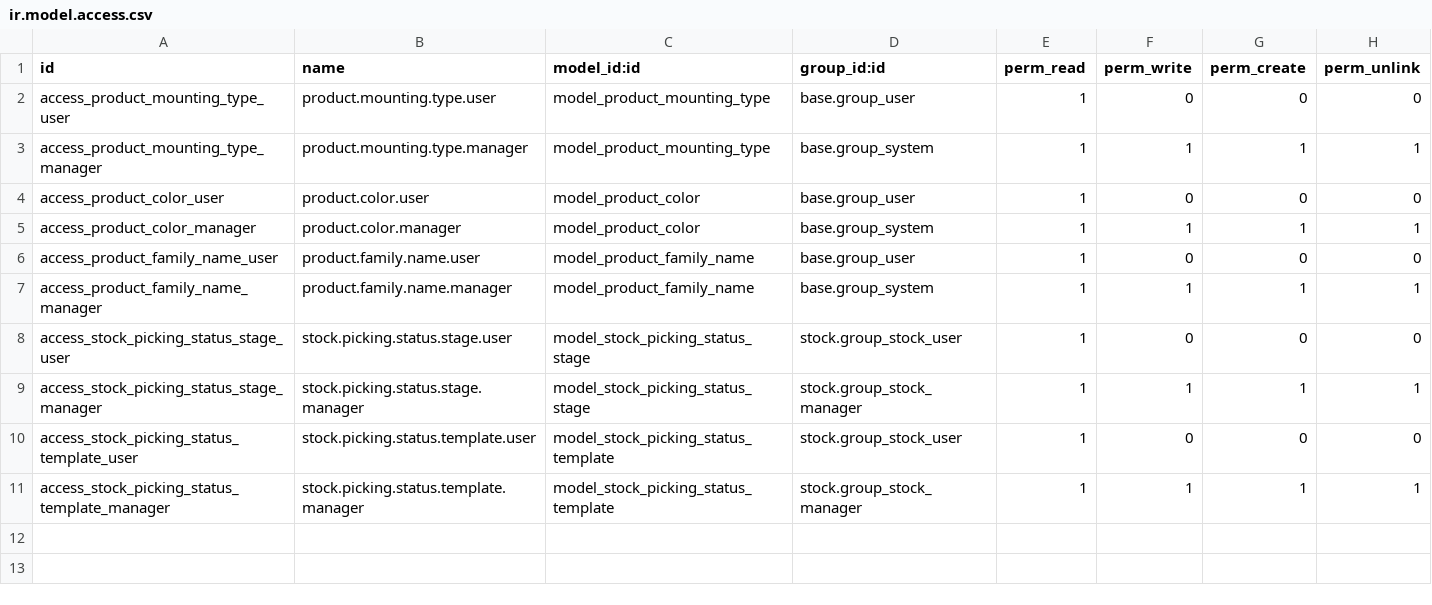
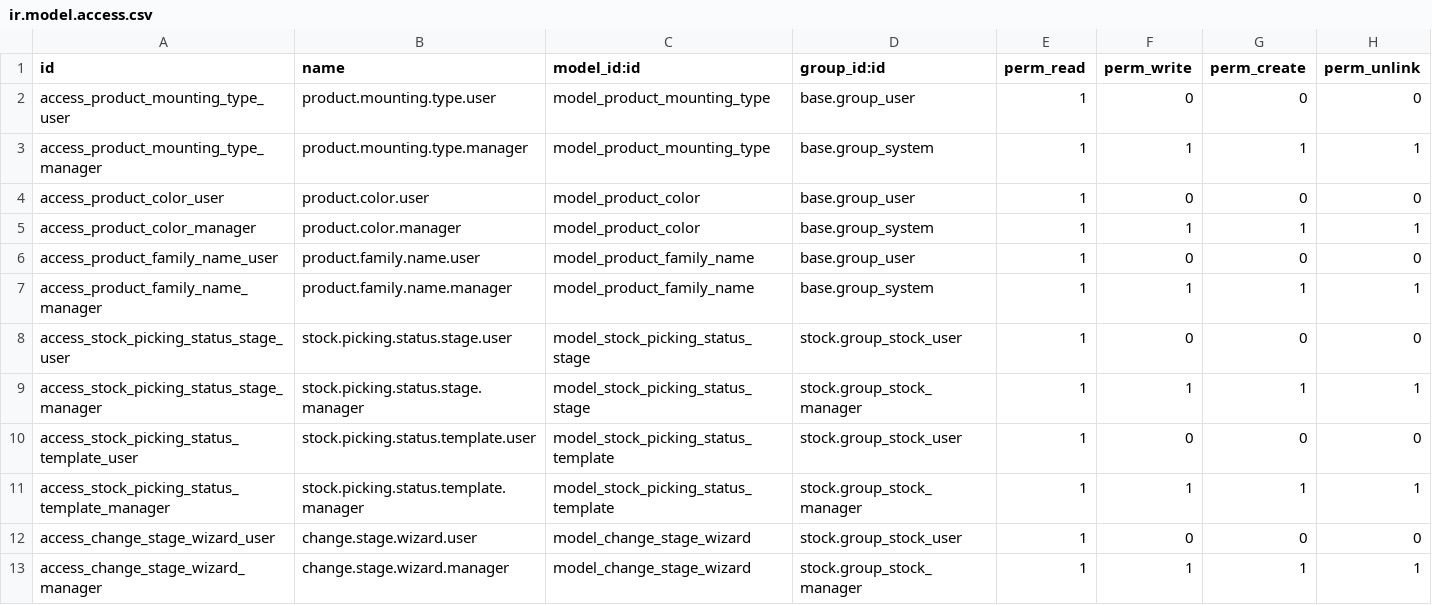
Before and after one commit to Egy-trade/egy-trade, a CSV file: security/ir.model.access.csv, drawn as a sheet.

Commit message:
change stage function

```diff
--- a/security/ir.model.access.csv
+++ b/security/ir.model.access.csv
@@ -11 +11,3 @@ access_stock_picking_status_template_user,stock.picking.status.template.user,mod
 access_stock_picking_status_template_manager,stock.picking.status.template.manager,model_stock_picking_status_template,stock.group_stock_manager,1,1,1,1
+access_change_stage_wizard_user,change.stage.wizard.user,model_change_stage_wizard,stock.group_stock_user,1,0,0,0
+access_change_stage_wizard_manager,change.stage.wizard.manager,model_change_stage_wizard,stock.group_stock_manager,1,1,1,1
```
Also changed, not shown: 9 other files.
